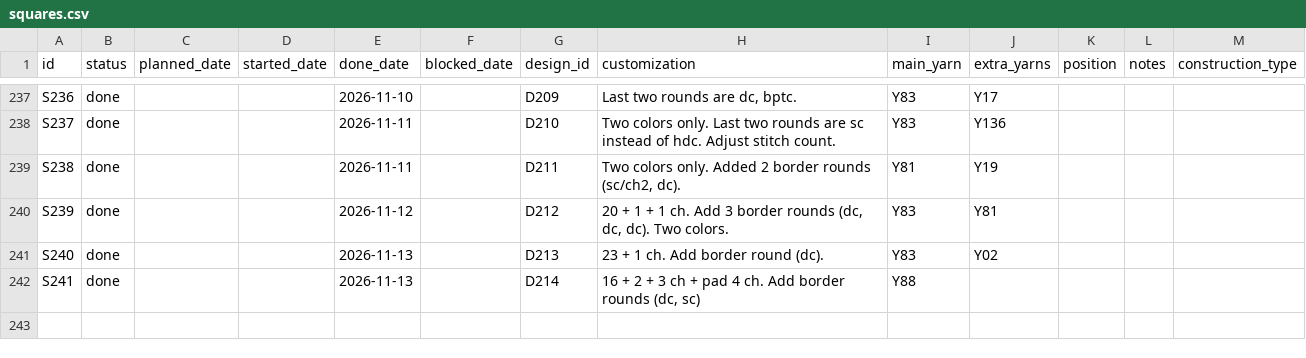
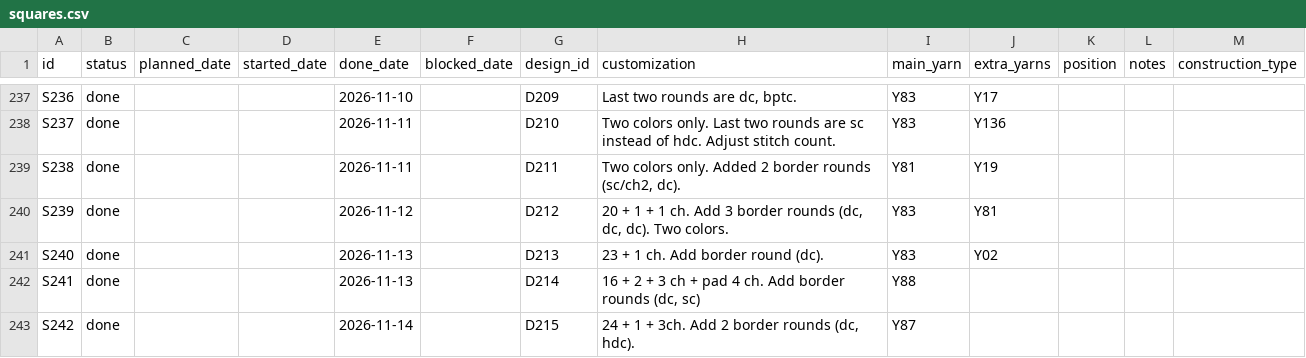
Before and after one commit to anhtr/grannydb, a CSV file: data/squares.csv, drawn as a sheet; only a part is shown, gaps mark what is left out.

Commit message:
Update 1 square
- save squares/S242 — Status: done, Done: 2026-11-14, Design: D215, Customization: 24 + 1 + 3ch. Add 2 border rounds (dc, hdc)., Main colour: Y87

```diff
--- a/data/squares.csv
+++ b/data/squares.csv
@@ -244 +244,2 @@ S240,done,,,2026-11-13,,D213,23 + 1 ch. Add border round (dc).,Y83,Y02,,,
 S241,done,,,2026-11-13,,D214,"16 + 2 + 3 ch + pad 4 ch. Add border rounds (dc, sc)",Y88,,,,
+S242,done,,,2026-11-14,,D215,"24 + 1 + 3ch. Add 2 border rounds (dc, hdc).",Y87,,,,
```
